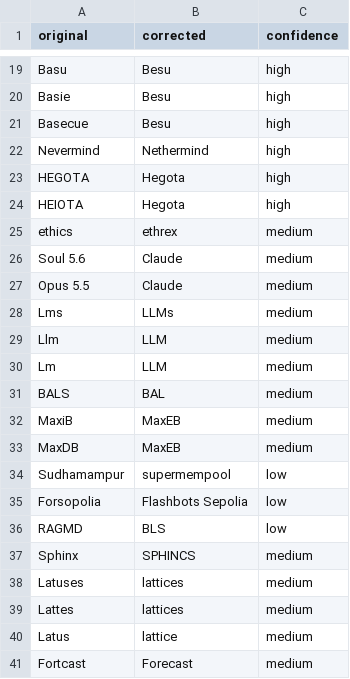
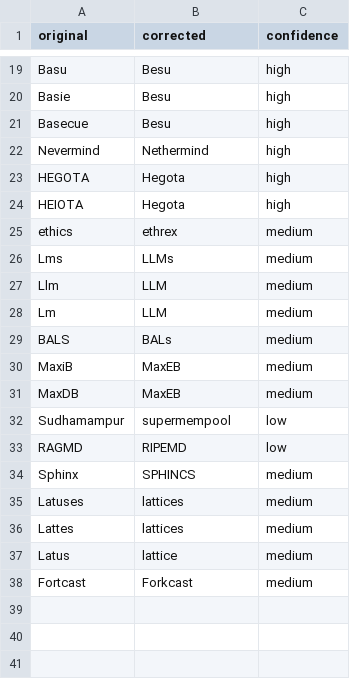
Before and after one commit to ethereum/forkcast, a TSV file: public/artifacts/acde/2026-10-08_247/transcript_changelog.tsv, drawn as a sheet; only a part is shown, gaps mark what is left out.

Commit message:
sync: acde 247

```diff
--- a/public/artifacts/acde/2026-10-08_247/transcript_changelog.tsv
+++ b/public/artifacts/acde/2026-10-08_247/transcript_changelog.tsv
@@ -25,4 +25,2 @@ HEIOTA	Hegota	high
 ethics	ethrex	medium
-Soul 5.6	Claude	medium
-Opus 5.5	Claude	medium
 Lms	LLMs	medium
@@ -30,3 +28,3 @@ Llm	LLM	medium
 Lm	LLM	medium
-BALS	BAL	medium
+BALS	BALs	medium
 MaxiB	MaxEB	medium
@@ -34,4 +32,3 @@ MaxDB	MaxEB	medium
 Sudhamampur	supermempool	low
-Forsopolia	Flashbots Sepolia	low
-RAGMD	BLS	low
+RAGMD	RIPEMD	low
 Sphinx	SPHINCS	medium
@@ -40,2 +37,2 @@ Lattes	lattices	medium
 Latus	lattice	medium
-Fortcast	Forecast	medium
+Fortcast	Forkcast	medium
```
Also changed, not shown: 7 other files.
